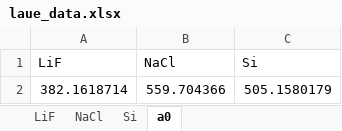
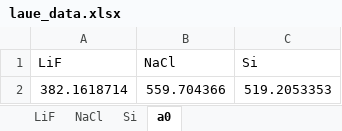
Before and after one commit to GeremyMichaud/H24_Laue, an Excel workbook: laue_data.xlsx, sheet a0, drawn as a sheet; values as stored, in another font and other column widths than the file's, no borders; the diff names each change by its address in the sheet, - before the commit and + after, or states it on an @@ line.

```diff
--- a/laue_data.xlsx (sheet a0)
+++ b/laue_data.xlsx (sheet a0)
-C2 (Si): 505.1580179
+C2 (Si): 519.2053353
```
Also changed, not shown: sheet Si, sheet LiF, sheet NaCl, 4 other files.
